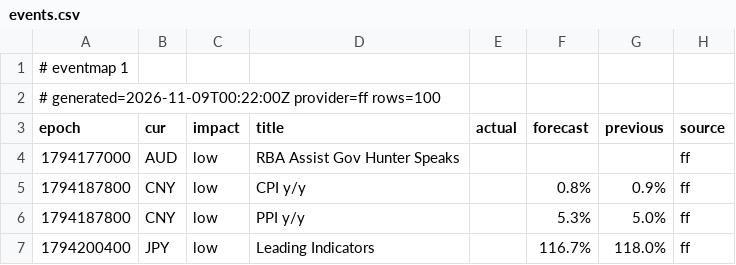
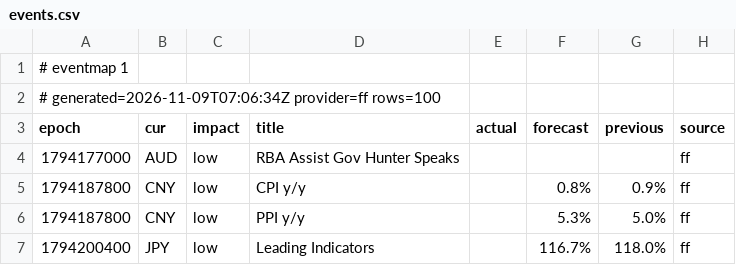
Before and after one commit to excalibur003/eventmap, a CSV file: feed/events.csv, drawn as a sheet; only a part is shown.

Commit message:
feed 2026-11-09T07:06:35Z

```diff
--- a/feed/events.csv
+++ b/feed/events.csv
@@ -1,3 +1,3 @@
 # eventmap 1
-# generated=2026-11-09T00:22:00Z provider=ff rows=100
+# generated=2026-11-09T07:06:34Z provider=ff rows=100
 epoch|cur|impact|title|actual|forecast|previous|source
```
